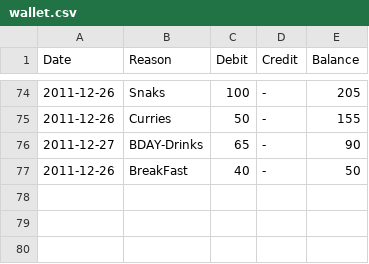
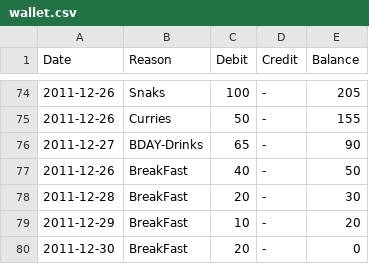
Before and after one commit to tejakunchavenkata/utils, a CSV file: .home/.AccBooks/wallet.csv, drawn as a sheet; only a part is shown, gaps mark what is left out; the diff names each change by its address in the sheet, - before the commit and + after, or states it on an @@ line.

```diff
--- a/.home/.AccBooks/wallet.csv
+++ b/.home/.AccBooks/wallet.csv
+row 78: 2011-12-28 | BreakFast | 20 | - | 30
+row 79: 2011-12-29 | BreakFast | 10 | - | 20
+row 80: 2011-12-30 | BreakFast | 20 | - | 0
```
Also changed, not shown: .home/.AccBooks/ing.csv, .home/.AccBooks/spent.csv, 1 other file.
